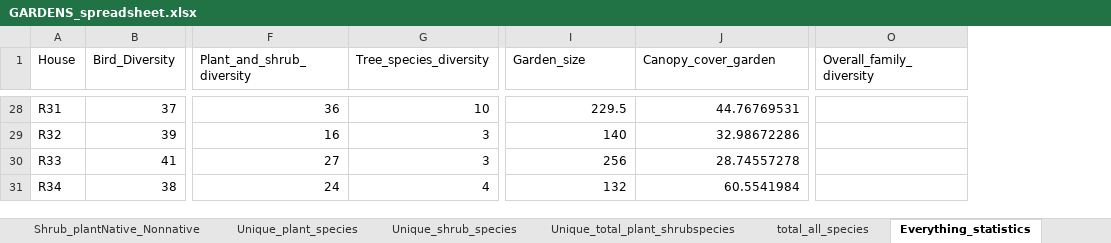
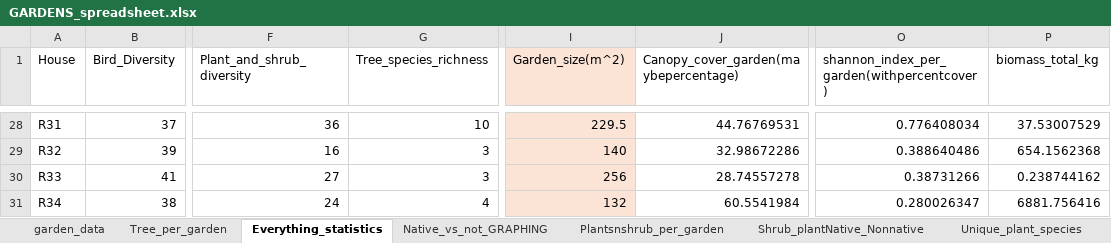
Before and after one commit to Stephanie-Ta/bird_urban_forests_income_levels, an Excel workbook: data/raw/GARDENS_spreadsheet.xlsx, sheet Everything_statistics, drawn as a sheet; only a part is shown, gaps mark what is left out; values as stored, in another font and other column widths than the file's, no borders; removed rows and columns are numbered as before the commit, all else as after; the diff covers the shown part only; the diff names each change by its address in the sheet, - before the commit and + after, or states it on an @@ line.

Commit message:
update source garden data

```diff
--- a/data/raw/GARDENS_spreadsheet.xlsx (sheet Everything_statistics)
+++ b/data/raw/GARDENS_spreadsheet.xlsx (sheet Everything_statistics)
@@ sheet tab order changed: garden_data | Tree_per_garden | Everything_statistics | Native_vs_not_GRAPHING | Plantsnshrub_per_garden | Shrub_plantNative_Nonnative | Unique_plant_species @@
-column O (Overall_family_diversity), empty
+column O, row 1: shannon_index_per_garden(withpercentcover); rows 28-31: 0.776408034 | 0.388640486 | 0.38731266 | 0.280026347
+column P (biomass_total_kg), rows 28-31: 37.53007529 | 654.1562368 | 0.238744162 | 6881.756416
-G1: Tree_species_diversity
+G1: Tree_species_richness
-I1: Garden_size
+I1: Garden_size(m^2)
-I1:I31 fill: none
+I1:I31 fill: #FBE3D6
-J1: Canopy_cover_garden
+J1: Canopy_cover_garden(maybepercentage)
```
Also changed, not shown: 1 edited cell and cell formats elsewhere in this sheet, sheet Tree_per_garden.
